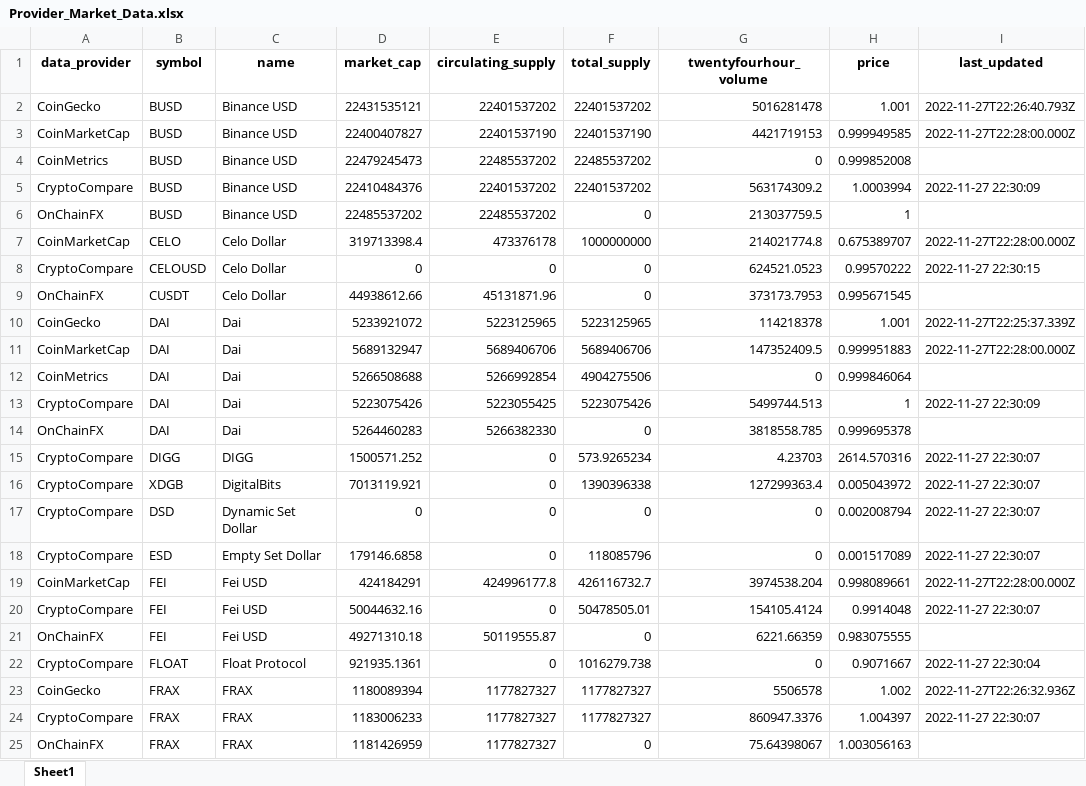
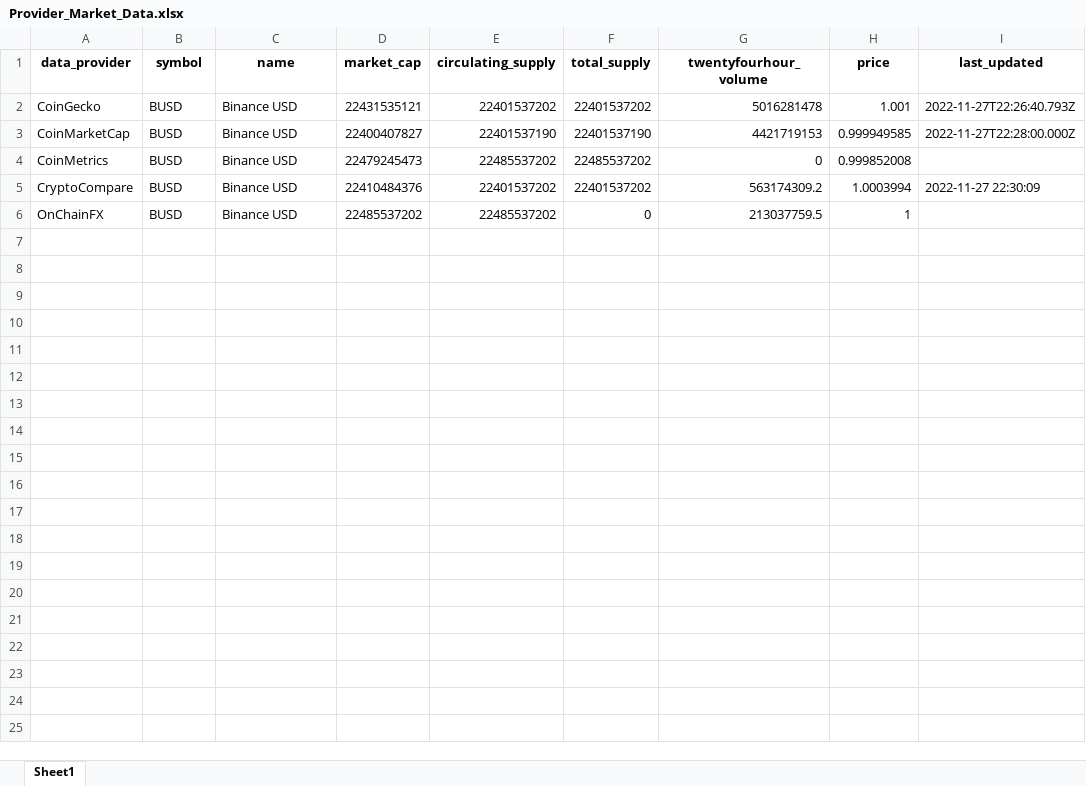
Before and after one commit to matt-harding/crypto-data, an Excel workbook: Provider_Market_Data.xlsx, sheet Sheet1, drawn as a sheet; only a part is shown; values as stored, in another font and other column widths than the file's, no borders; the diff covers the shown part only; the diff names each change by its address in the sheet, - before the commit and + after, or states it on an @@ line.

Commit message:
Added provider analysis

```diff
--- a/Provider_Market_Data.xlsx (sheet Sheet1)
+++ b/Provider_Market_Data.xlsx (sheet Sheet1)
@@ row 7 hidden: CoinMarketCap | CELO | Celo Dollar | 319713398.4 | 473376178 | 1000000000 | 214021774.8 | 0.675389707 | 2022-11-27T22:28:00.000Z @@
@@ row 8 hidden: CryptoCompare | CELOUSD | Celo Dollar | 0 | 0 | 0 | 624521.0523 | 0.99570222 | 2022-11-27 22:30:15 @@
@@ row 9 hidden: OnChainFX | CUSDT | Celo Dollar | 44938612.66 | 45131871.96 | 0 | 373173.7953 | 0.995671545 @@
@@ row 10 hidden: CoinGecko | DAI | Dai | 5233921072 | 5223125965 | 5223125965 | 114218378 | 1.001 | 2022-11-27T22:25:37.339Z @@
@@ row 11 hidden: CoinMarketCap | DAI | Dai | 5689132947 | 5689406706 | 5689406706 | 147352409.5 | 0.999951883 | 2022-11-27T22:28:00.000Z @@
@@ row 12 hidden: CoinMetrics | DAI | Dai | 5266508688 | 5266992854 | 4904275506 | 0 | 0.999846064 @@
@@ row 13 hidden: CryptoCompare | DAI | Dai | 5223075426 | 5223055425 | 5223075426 | 5499744.513 | 1 | 2022-11-27 22:30:09 @@
@@ row 14 hidden: OnChainFX | DAI | Dai | 5264460283 | 5266382330 | 0 | 3818558.785 | 0.999695378 @@
@@ row 15 hidden: CryptoCompare | DIGG | DIGG | 1500571.252 | 0 | 573.9265234 | 4.23703 | 2614.570316 | 2022-11-27 22:30:07 @@
@@ row 16 hidden: CryptoCompare | XDGB | DigitalBits | 7013119.921 | 0 | 1390396338 | 127299363.4 | 0.005043972 | 2022-11-27 22:30:07 @@
@@ row 17 hidden: CryptoCompare | DSD | Dynamic Set Dollar | 0 | 0 | 0 | 0 | 0.002008794 | 2022-11-27 22:30:07 @@
@@ row 18 hidden: CryptoCompare | ESD | Empty Set Dollar | 179146.6858 | 0 | 118085796 | 0 | 0.001517089 | 2022-11-27 22:30:07 @@
@@ row 19 hidden: CoinMarketCap | FEI | Fei USD | 424184291 | 424996177.8 | 426116732.7 | 3974538.204 | 0.998089661 | 2022-11-27T22:28:00.000Z @@
@@ row 20 hidden: CryptoCompare | FEI | Fei USD | 50044632.16 | 0 | 50478505.01 | 154105.4124 | 0.9914048 | 2022-11-27 22:30:07 @@
@@ row 21 hidden: OnChainFX | FEI | Fei USD | 49271310.18 | 50119555.87 | 0 | 6221.66359 | 0.983075555 @@
@@ row 22 hidden: CryptoCompare | FLOAT | Float Protocol | 921935.1361 | 0 | 1016279.738 | 0 | 0.9071667 | 2022-11-27 22:30:04 @@
@@ row 23 hidden: CoinGecko | FRAX | FRAX | 1180089394 | 1177827327 | 1177827327 | 5506578 | 1.002 | 2022-11-27T22:26:32.936Z @@
@@ row 24 hidden: CryptoCompare | FRAX | FRAX | 1183006233 | 1177827327 | 1177827327 | 860947.3376 | 1.004397 | 2022-11-27 22:30:07 @@
@@ row 25 hidden: OnChainFX | FRAX | FRAX | 1181426959 | 1177827327 | 0 | 75.64398067 | 1.003056163 @@
```
Also changed, not shown: 41 hidden or unhidden rows elsewhere in this sheet, 7 other files.
